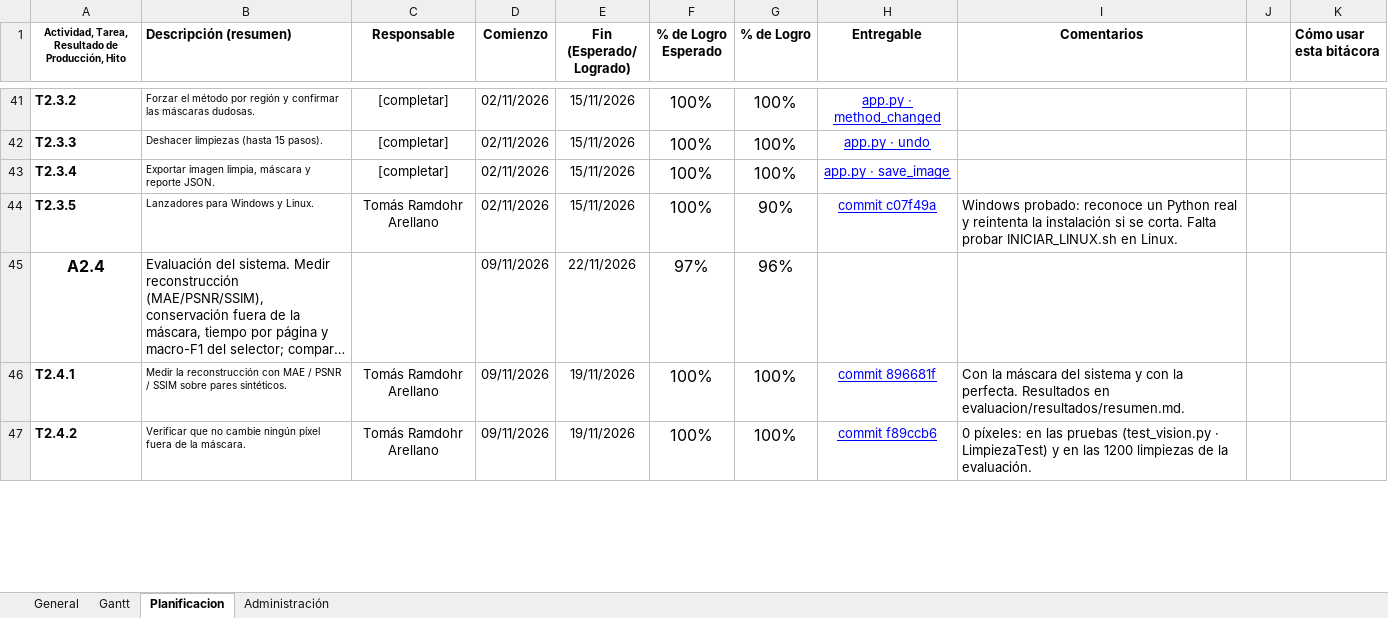
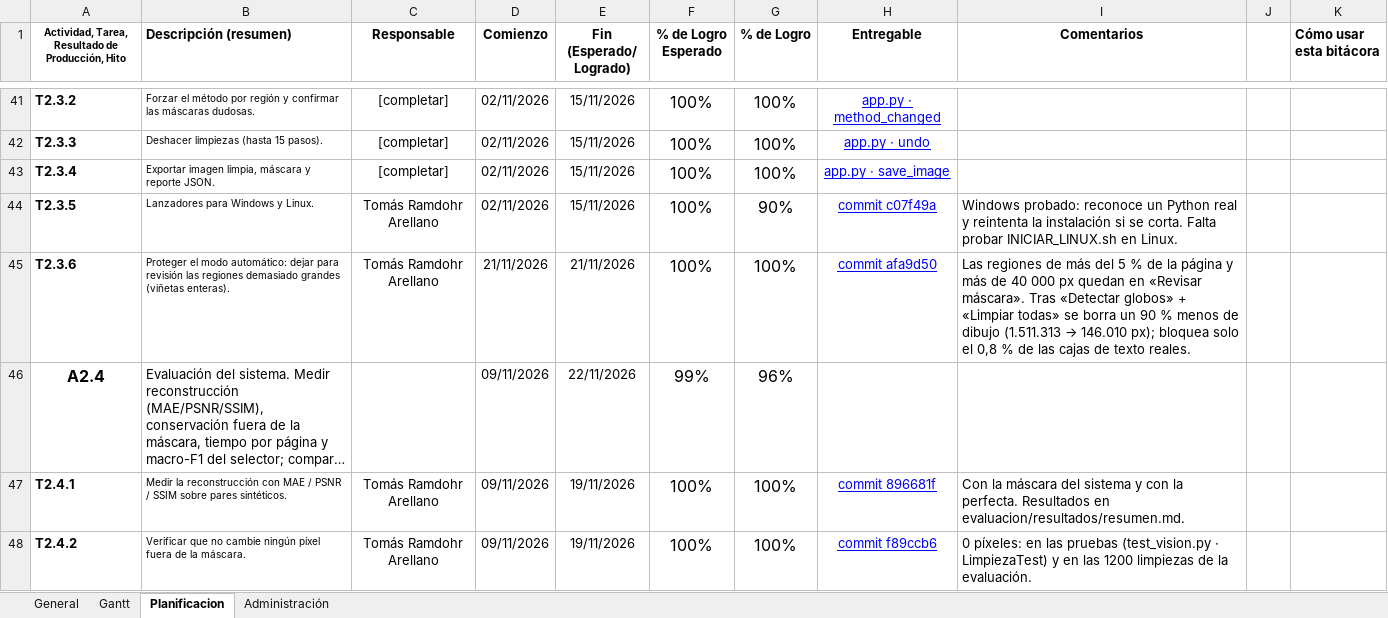
Before and after one commit to Tecktomi/PanelClean, an Excel workbook: Bitacora_PanelClean.xlsx, sheet Planificacion, drawn as a sheet; only a part is shown, gaps mark what is left out; long unchanged cells end in …; values as stored, in another font and other column widths than the file's, no borders; charts and pictures and conditional formats not drawn; addresses are those after the commit; the diff covers the shown part only; the diff names each change by its address in the sheet, - before the commit and + after, or states it on an @@ line.

```diff
--- a/Bitacora_PanelClean.xlsx (sheet Planificacion)
+++ b/Bitacora_PanelClean.xlsx (sheet Planificacion)
+row 45: T2.3.6 | Proteger el modo automático: dejar para revisión las regiones demasiado grandes (viñetas enteras). | Tomás Ramdohr Arellano | 21/11/2026 | 21/11/2026 | 100% | 100% | commit afa9d50 | Las regiones de más del 5 % de la página y más de 40 000 px quedan en «Revisar máscara». Tras «Detectar globos» + «Limpiar todas» se borra un 90 % menos de dibujo (1.511.313 → 146.010 px); bloquea solo el 0,8 % de las cajas de texto reales.
-F46 (% de Logro Esperado): 97%
+F46 (% de Logro Esperado): 99%
```
Also changed, not shown: 1 added row and 12 edited cells elsewhere in this sheet, formulas that keep their value.
